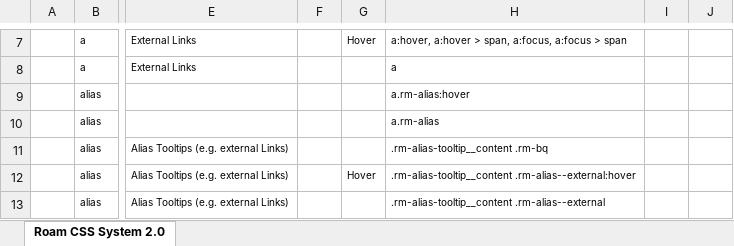
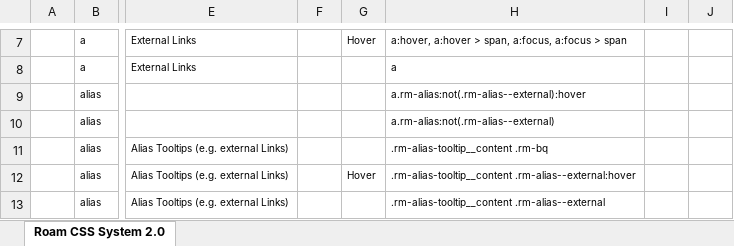
Before and after one commit to rcvd/roam-css-system, an Excel workbook: excel generator/CSS-Generator.xlsm, sheet Roam CSS System 2.0, drawn as a sheet; only a part is shown, gaps mark what is left out; values as stored, in another font and other column widths than the file's, no borders; charts and pictures and conditional formats not drawn; the diff names each change by its address in the sheet, - before the commit and + after, or states it on an @@ line.

```diff
--- a/excel generator/CSS-Generator.xlsm (sheet Roam CSS System 2.0)
+++ b/excel generator/CSS-Generator.xlsm (sheet Roam CSS System 2.0)
-H9: a.rm-alias:hover
+H9: a.rm-alias:not(.rm-alias--external):hover
-H10: a.rm-alias
+H10: a.rm-alias:not(.rm-alias--external)
```
Also changed, not shown: 2 other files.
